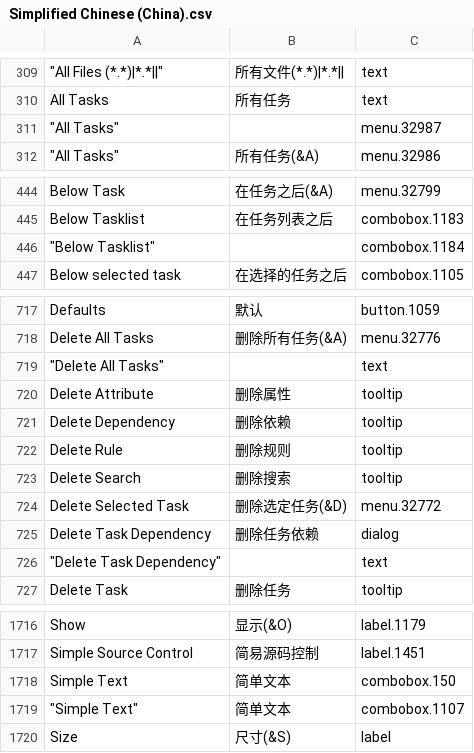
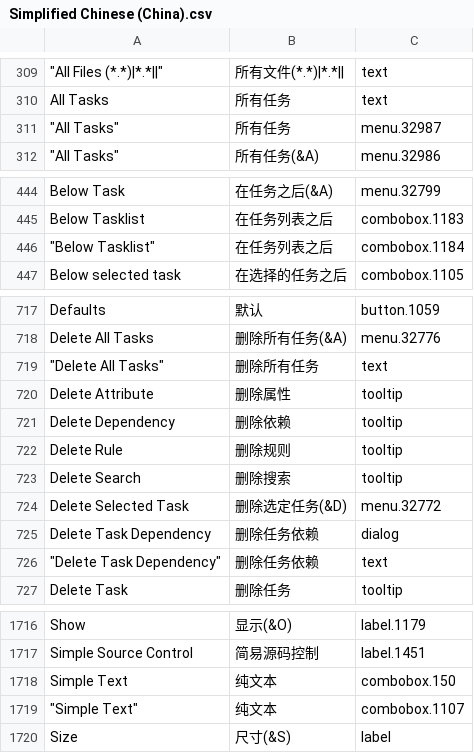
Before and after one commit to ky081105/ToDoList_Resources, a CSV file: Translations/Simplified Chinese (China).csv, drawn as a sheet; only a part is shown, gaps mark what is left out; the diff covers the shown part only; the diff names each change by its address in the sheet, - before the commit and + after, or states it on an @@ line.

```diff
--- a/Translations/Simplified Chinese (China).csv
+++ b/Translations/Simplified Chinese (China).csv
-B311: (empty)
+B311: 所有任务
-B446: (empty)
+B446: 在任务列表之后
-B719: (empty)
+B719: 删除所有任务
-B726: (empty)
+B726: 删除任务依赖
-B1718:B1719: 简单文本
+B1718:B1719: 纯文本
```
Also changed, not shown: 17 edited cells elsewhere in this file.
